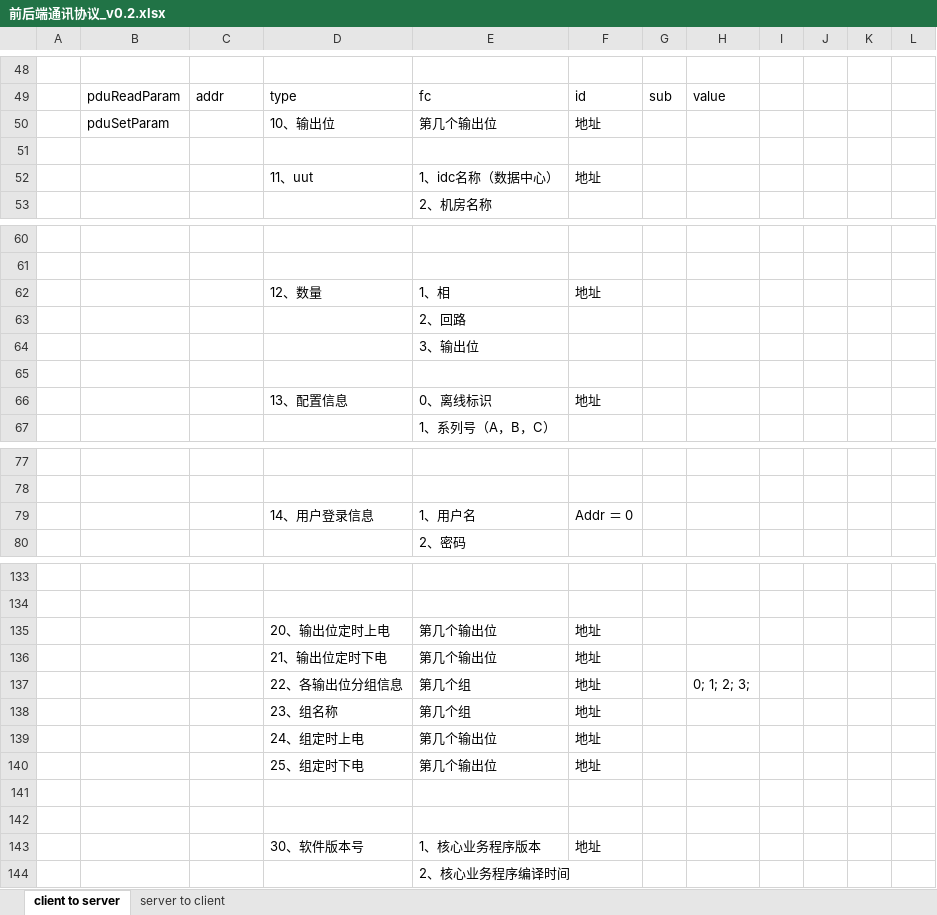
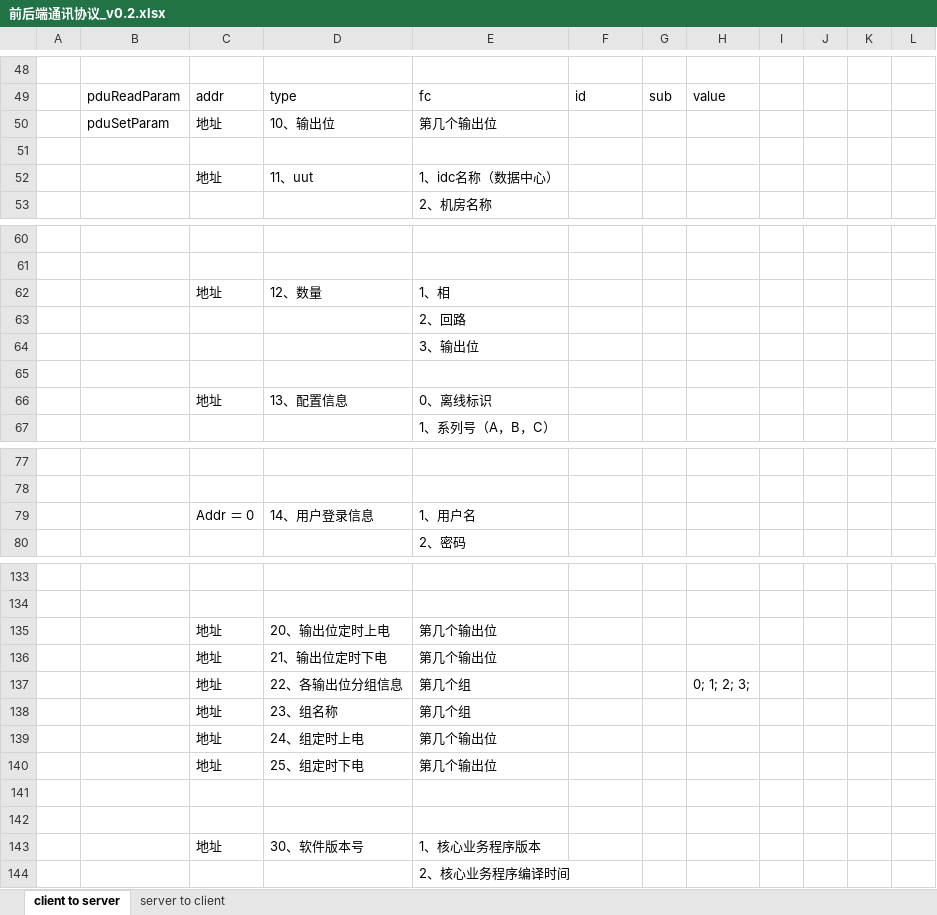
Before and after one commit to ChinaClever/MPro-App, an Excel workbook: doc/协议/前后端通讯协议_v0.2.xlsx, sheet client to server, drawn as a sheet; only a part is shown, gaps mark what is left out; values as stored, in another font and other column widths than the file's, no borders; the diff covers the shown part only; the diff names each change by its address in the sheet, - before the commit and + after, or states it on an @@ line.

```diff
--- a/doc/协议/前后端通讯协议_v0.2.xlsx (sheet client to server)
+++ b/doc/协议/前后端通讯协议_v0.2.xlsx (sheet client to server)
-C50: (empty)
+C50: 地址
-F50: 地址
+F50: (empty)
-C52: (empty)
+C52: 地址
-F52: 地址
+F52: (empty)
-C62: (empty)
+C62: 地址
-F62: 地址
+F62: (empty)
-C66: (empty)
+C66: 地址
-F66: 地址
+F66: (empty)
-C79: (empty)
+C79: Addr ＝ 0
-F79: Addr ＝ 0
+F79: (empty)
-C135:C140: (empty)
+C135:C140: 地址
-F135:F140: 地址
+F135:F140: (empty)
-C143: (empty)
+C143: 地址
-F143: 地址
+F143: (empty)
```
Also changed, not shown: 12 edited cells elsewhere in this sheet, 1 other file.
